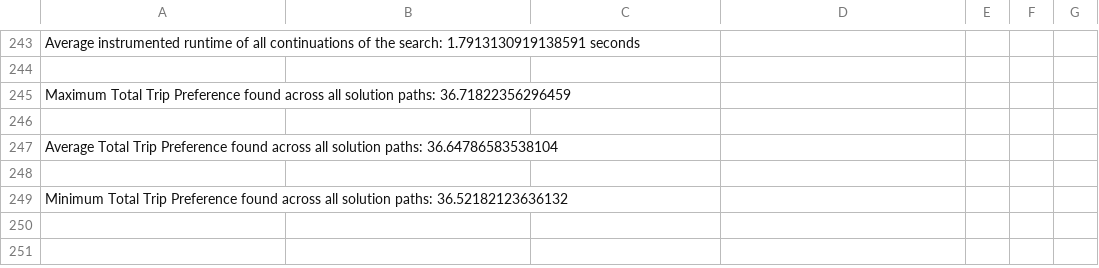
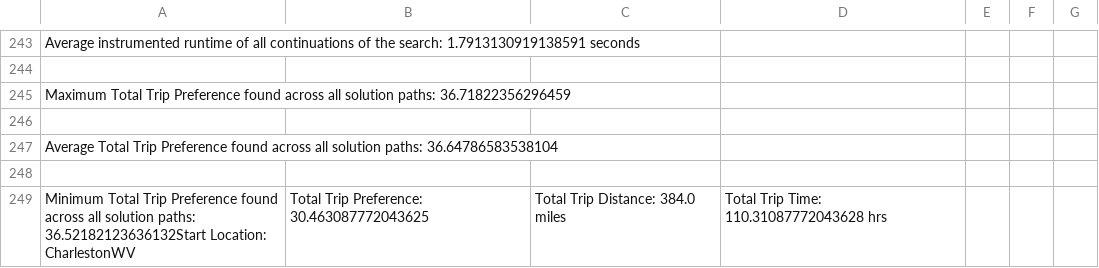
Before and after one commit to Nano1337/ai-proj, a CSV file: proj3/resultFile2.csv, drawn as a sheet; only a part is shown, gaps mark what is left out; removed rows and columns are numbered as before the commit, all else as after; the diff names each change by its address in the sheet, - before the commit and + after, or states it on an @@ line.

```diff
--- a/proj3/resultFile2.csv
+++ b/proj3/resultFile2.csv
-row 249: Minimum Total Trip Preference found across all solution paths: 36.52182123636132
+row 249: Minimum Total Trip Preference found across all solution paths: 36.52182123636132Start Location: CharlestonWV | Total Trip Preference: 30.463087772043625 | Total Trip Distance: 384.0 miles | Total Trip Time: 110.31087772043628 hrs
```
Also changed, not shown: proj3/resultFile.csv, proj3/resultFile3.csv, 5 other files.
